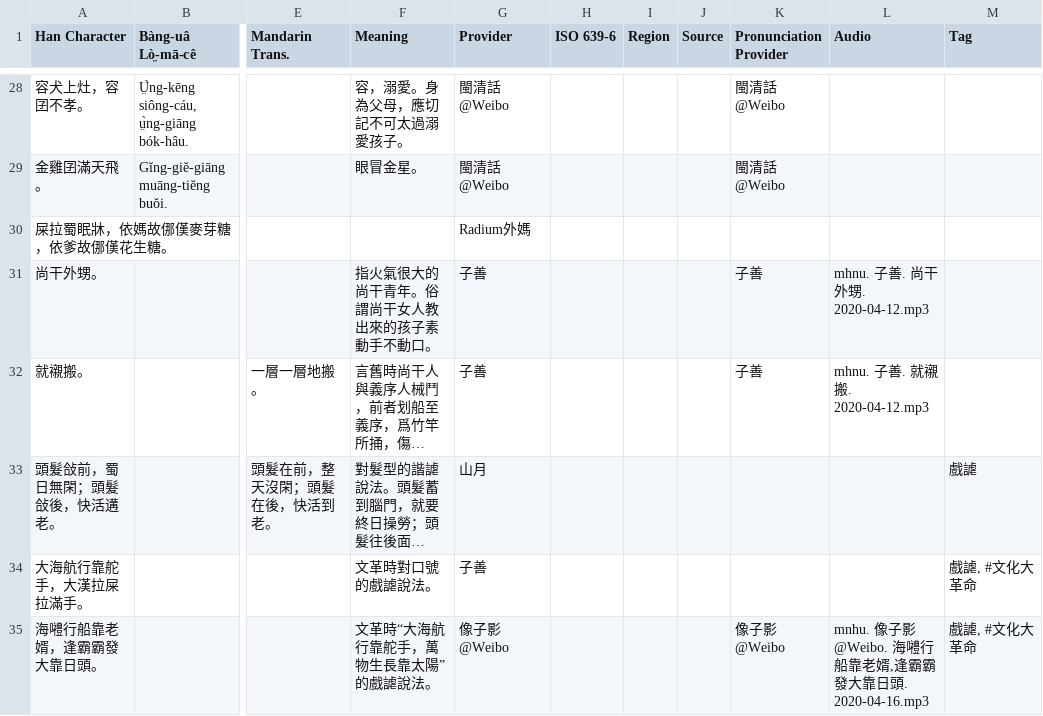
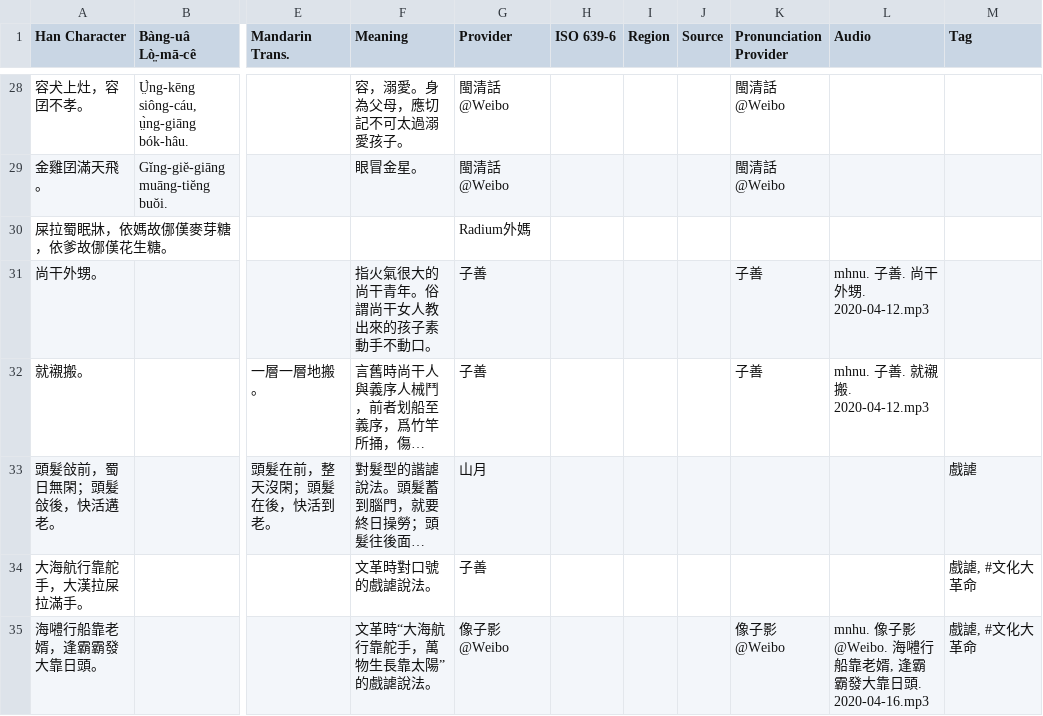
Before and after one commit to MindongLab/foochow-idioms-data, a TSV file: other idioms.tsv, drawn as a sheet; only a part is shown, gaps mark what is left out; long unchanged cells end in …; the diff names each change by its address in the sheet, - before the commit and + after, or states it on an @@ line.

Commit message:
Update other idioms.tsv

```diff
--- a/other idioms.tsv
+++ b/other idioms.tsv
-L35 (Audio): …日頭. 2020-04-16.mp3
+L35 (Audio): …日頭. 2020-04-16.mp3
```
